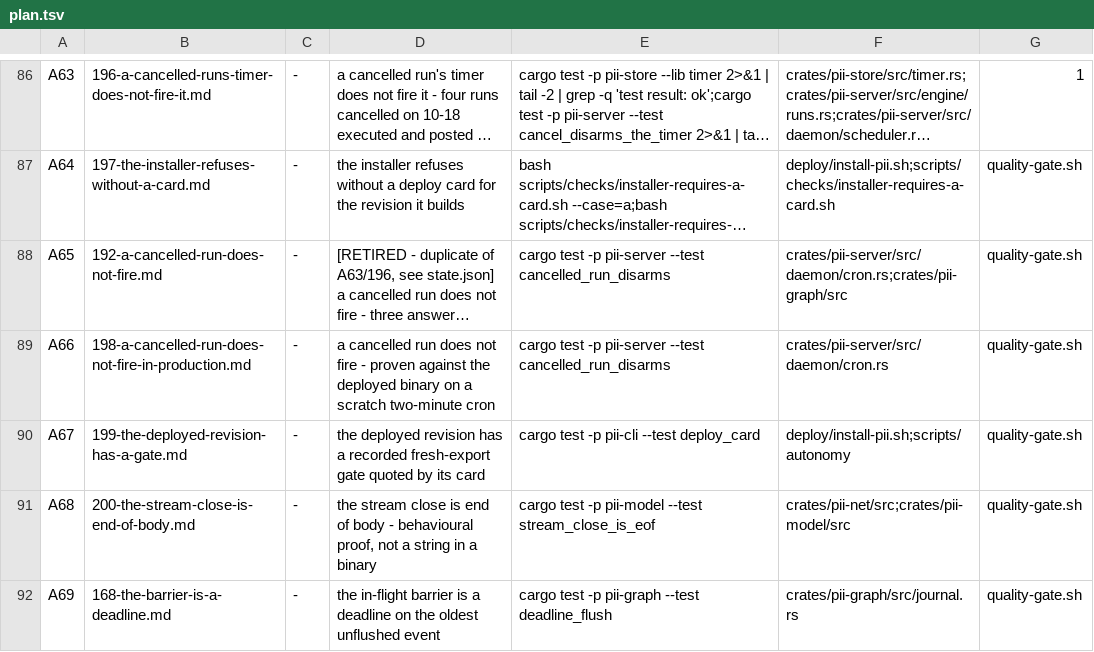
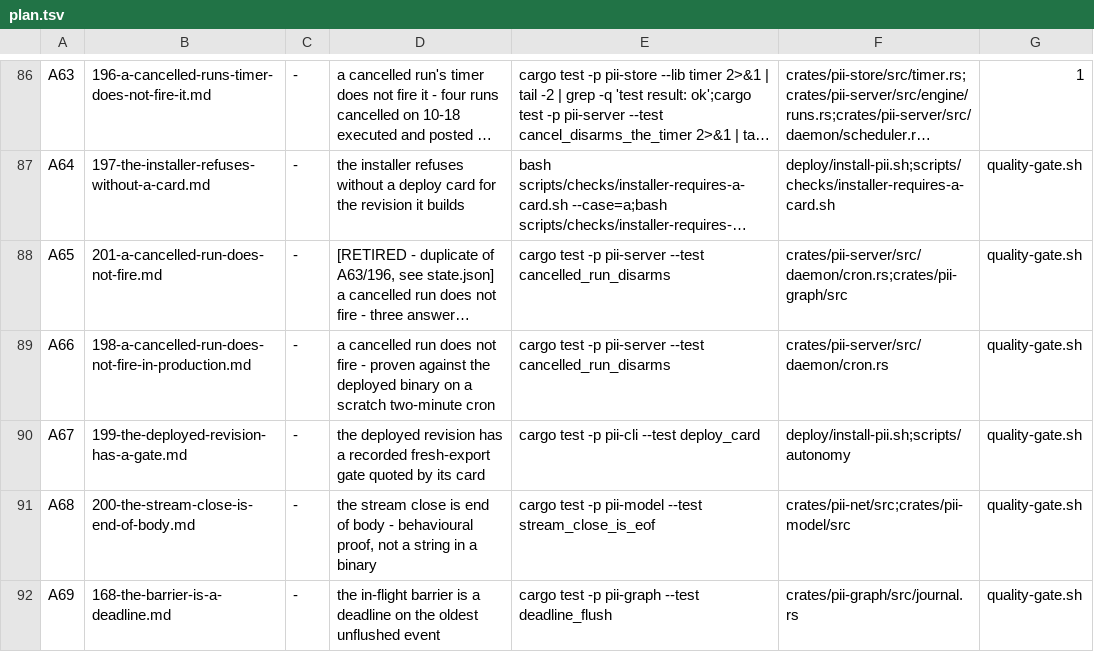
Before and after one commit to bitscrafts/pi-improved, a TSV file: scripts/autonomy/plan.tsv, drawn as a sheet; only a part is shown, gaps mark what is left out; long unchanged cells end in …; the diff names each change by its address in the sheet, - before the commit and + after, or states it on an @@ line.

```diff
--- a/scripts/autonomy/plan.tsv
+++ b/scripts/autonomy/plan.tsv
-B88: 192-a-cancelled-run-does-not-fire.md
+B88: 201-a-cancelled-run-does-not-fire.md
```
Also changed, not shown: 1 other file.
